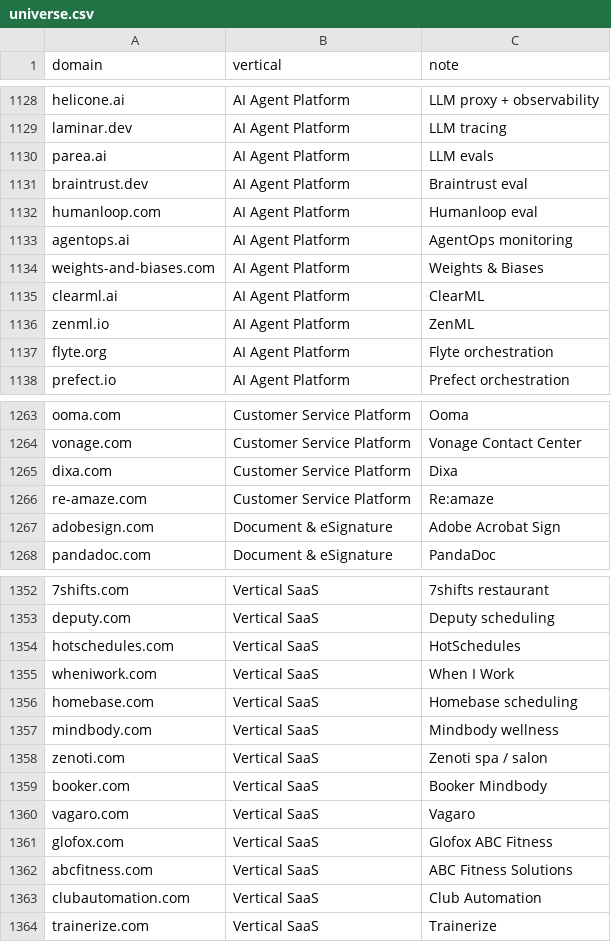
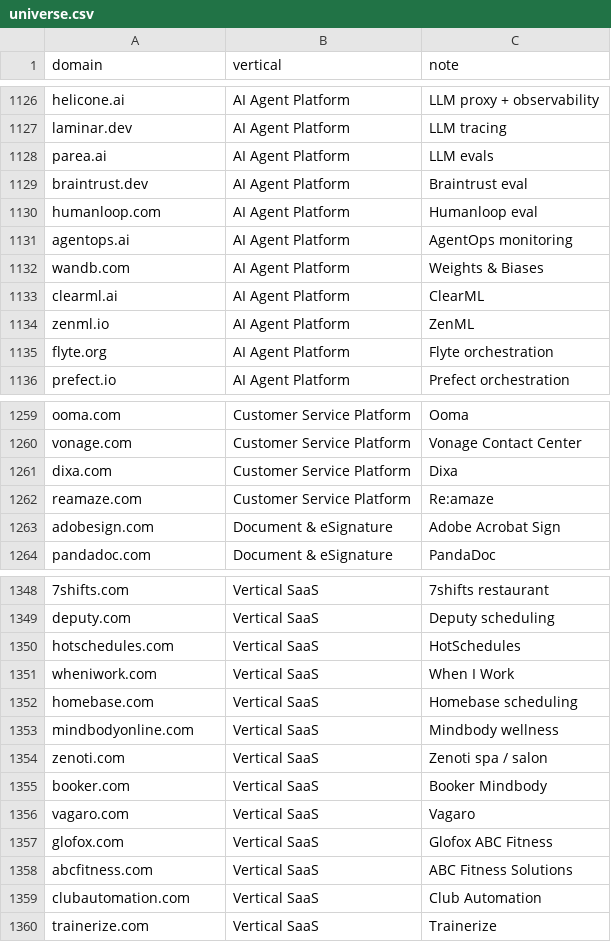
Before and after one commit to mizcausevic-dev/procurement-pulse-engine, a CSV file: universe.csv, drawn as a sheet; only a part is shown, gaps mark what is left out; the diff covers the shown part only.

```diff
--- a/universe.csv
+++ b/universe.csv
@@ -1133,3 +1131,3 @@ humanloop.com,AI Agent Platform,Humanloop eval
 agentops.ai,AI Agent Platform,AgentOps monitoring
-weights-and-biases.com,AI Agent Platform,Weights & Biases
+wandb.com,AI Agent Platform,Weights & Biases
 clearml.ai,AI Agent Platform,ClearML
@@ -1265,3 +1261,3 @@ vonage.com,Customer Service Platform,Vonage Contact Center
 dixa.com,Customer Service Platform,Dixa
-re-amaze.com,Customer Service Platform,Re:amaze
+reamaze.com,Customer Service Platform,Re:amaze
 adobesign.com,Document & eSignature,Adobe Acrobat Sign
@@ -1356,3 +1352,3 @@ wheniwork.com,Vertical SaaS,When I Work
 homebase.com,Vertical SaaS,Homebase scheduling
-mindbody.com,Vertical SaaS,Mindbody wellness
+mindbodyonline.com,Vertical SaaS,Mindbody wellness
 zenoti.com,Vertical SaaS,Zenoti spa / salon
```
Also changed, not shown: 1 added row, 5 removed rows and 3 edited cells elsewhere in this file, 1 other file.
